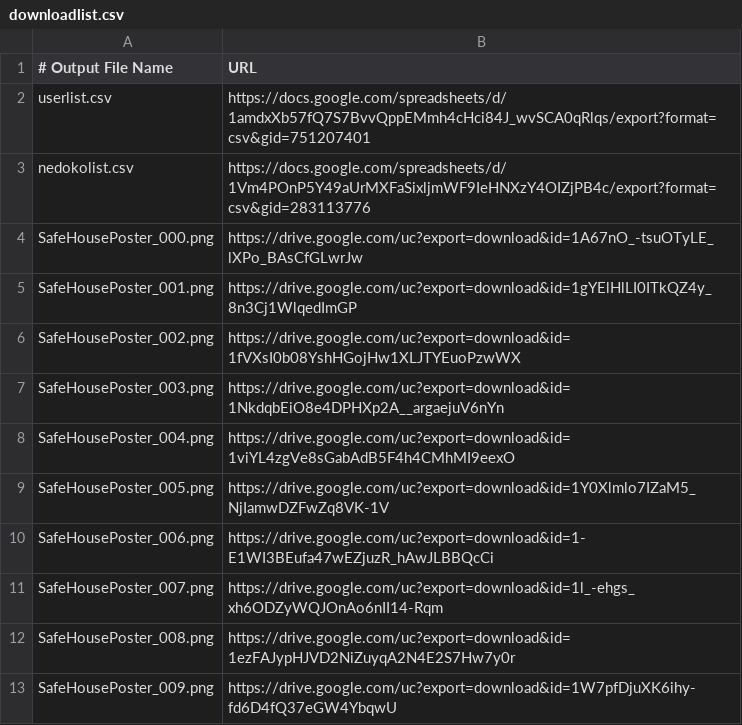
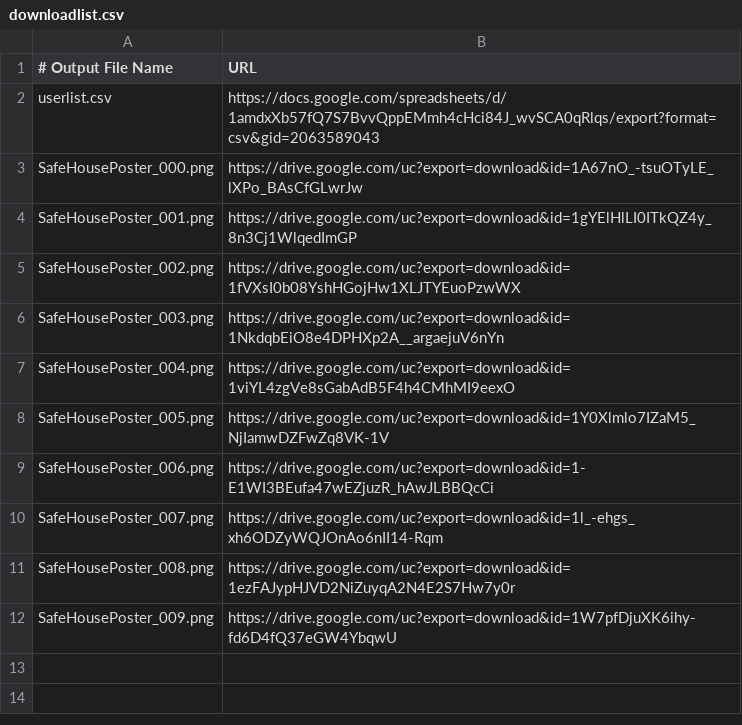
Before and after one commit to melonpan0/SafeHousePosterSystem, a CSV file: downloadlist.csv, drawn as a sheet.

Commit message:
[change] CSVの結合をGoogle SpreadSheet側での処理に移行

```diff
--- a/downloadlist.csv
+++ b/downloadlist.csv
@@ -1,4 +1,3 @@
 # Output File Name, URL
-userlist.csv, https://docs.google.com/spreadsheets/d/1amdxXb57fQ7S7BvvQppEMmh4cHci84J_wvSCA0qRlqs/export?format=csv&gid=751207401
-nedokolist.csv, https://docs.google.com/spreadsheets/d/1Vm4POnP5Y49aUrMXFaSixljmWF9IeHNXzY4OIZjPB4c/export?format=csv&gid=283113776
+userlist.csv, https://docs.google.com/spreadsheets/d/1amdxXb57fQ7S7BvvQppEMmh4cHci84J_wvSCA0qRlqs/export?format=csv&gid=2063589043
 SafeHousePoster_000.png, https://drive.google.com/uc?export=download&id=1A67nO_-tsuOTyLE_lXPo_BAsCfGLwrJw
```
Also changed, not shown: 1 other file.
